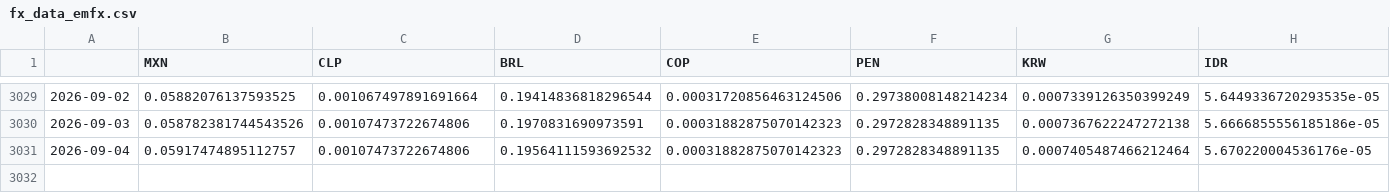
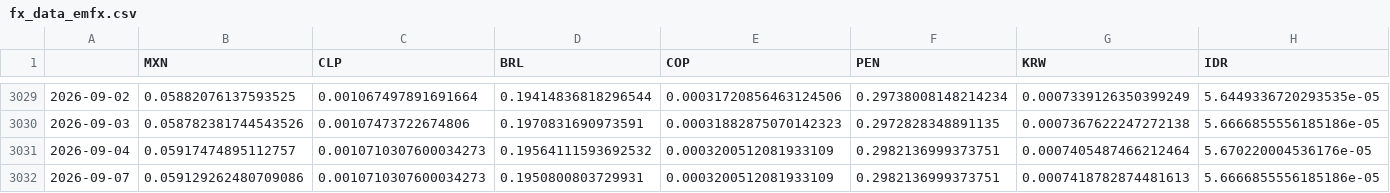
Before and after one commit to DataVizHonduran/EMFX_risk_diffusion, a CSV file: fx_data_emfx.csv, drawn as a sheet; only a part is shown, gaps mark what is left out; rows hold the shown columns only; the diff names each change by its address in the sheet, - before the commit and + after, or states it on an @@ line.

```diff
--- a/fx_data_emfx.csv
+++ b/fx_data_emfx.csv
-C3031 (CLP): 0.00107473722674806
+C3031 (CLP): 0.0010710307600034273
-E3031 (COP): 0.00031882875070142323
+E3031 (COP): 0.0003200512081933109
-F3031 (PEN): 0.2972828348891135
+F3031 (PEN): 0.2982136999373751
+row 3032: 2026-09-07 | 0.059129262480709086 | 0.0010710307600034273 | 0.1950800803729931 | 0.0003200512081933109 | 0.2982136999373751 | 0.0007418782874481613 | 5.6666855556185186e-05
```
Also changed, not shown: fx_data_raw.csv.
